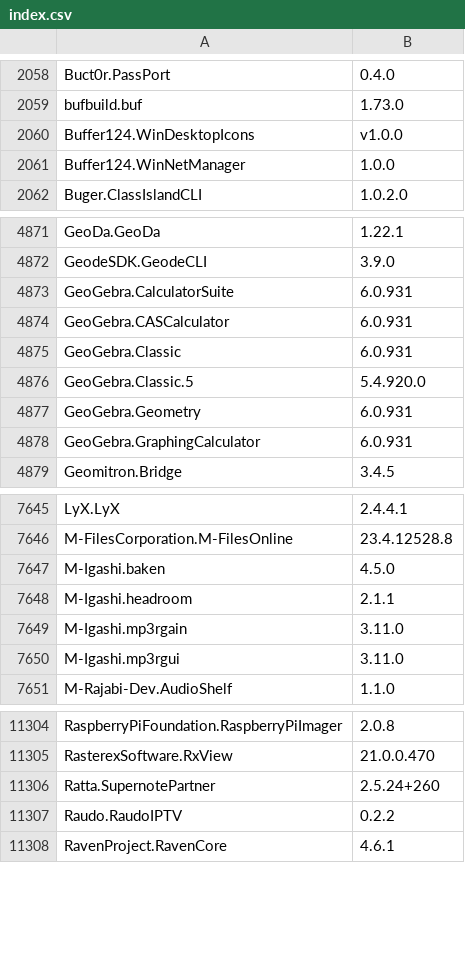
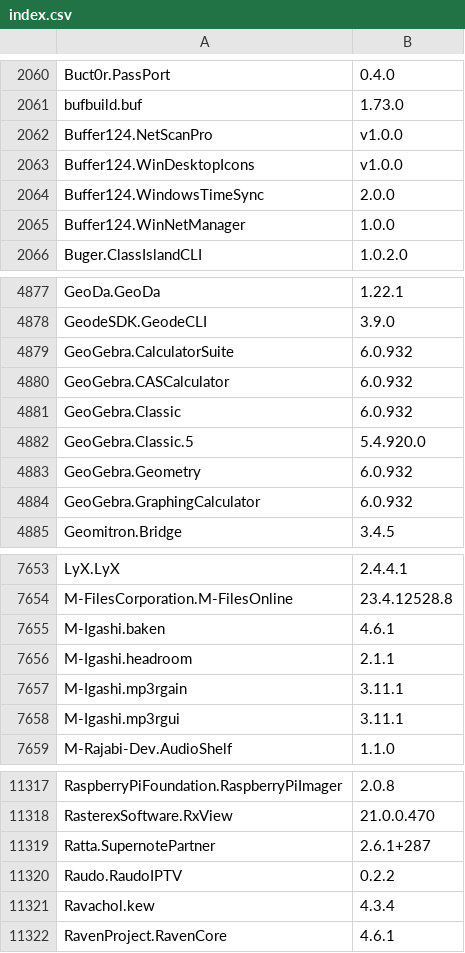
Before and after one commit to NakanoSanku/winget-pkgs-index, a CSV file: index.csv, drawn as a sheet; only a part is shown, gaps mark what is left out; the diff covers the shown part only.

```diff
--- a/index.csv
+++ b/index.csv
@@ -2059,3 +2061,5 @@
 "bufbuild.buf","1.73.0"
+"Buffer124.NetScanPro","v1.0.0"
 "Buffer124.WinDesktopIcons","v1.0.0"
+"Buffer124.WindowsTimeSync","2.0.0"
 "Buffer124.WinNetManager","1.0.0"
@@ -4872,8 +4878,8 @@
 "GeodeSDK.GeodeCLI","3.9.0"
-"GeoGebra.CalculatorSuite","6.0.931"
-"GeoGebra.CASCalculator","6.0.931"
-"GeoGebra.Classic","6.0.931"
+"GeoGebra.CalculatorSuite","6.0.932"
+"GeoGebra.CASCalculator","6.0.932"
+"GeoGebra.Classic","6.0.932"
 "GeoGebra.Classic.5","5.4.920.0"
-"GeoGebra.Geometry","6.0.931"
-"GeoGebra.GraphingCalculator","6.0.931"
+"GeoGebra.Geometry","6.0.932"
+"GeoGebra.GraphingCalculator","6.0.932"
 "Geomitron.Bridge","3.4.5"
@@ -7646,6 +7654,6 @@
 "M-FilesCorporation.M-FilesOnline","23.4.12528.8"
-"M-Igashi.baken","4.5.0"
+"M-Igashi.baken","4.6.1"
 "M-Igashi.headroom","2.1.1"
-"M-Igashi.mp3rgain","3.11.0"
-"M-Igashi.mp3rgui","3.11.0"
+"M-Igashi.mp3rgain","3.11.1"
+"M-Igashi.mp3rgui","3.11.1"
 "M-Rajabi-Dev.AudioShelf","1.1.0"
@@ -11305,4 +11318,5 @@
 "RasterexSoftware.RxView","21.0.0.470"
-"Ratta.SupernotePartner","2.5.24+260"
+"Ratta.SupernotePartner","2.6.1+287"
 "Raudo.RaudoIPTV","0.2.2"
+"Ravachol.kew","4.3.4"
 "RavenProject.RavenCore","4.6.1"
```
Also changed, not shown: 19 added rows and 142 edited cells elsewhere in this file, 3 other files.
